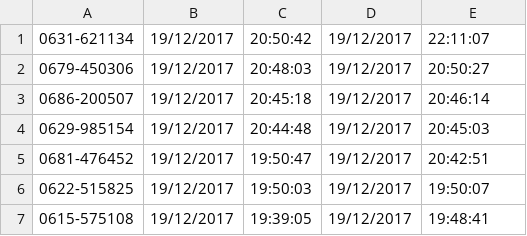
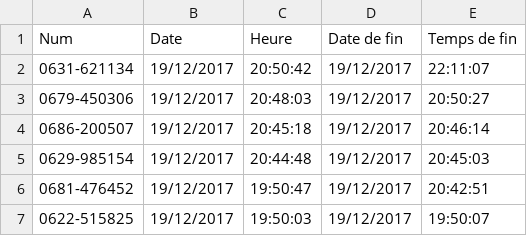
Before and after one commit to proformatique/algo, a CSV file: tp6/data.csv, drawn as a sheet; only a part is shown; the shorter side is filled out with more unchanged rows; the diff names each change by its address in the sheet, - before the commit and + after, or states it on an @@ line.

```diff
--- a/tp6/data.csv
+++ b/tp6/data.csv
+row 1: Num | Date | Heure | Date de fin | Temps de fin
```
Also changed, not shown: 1 other file.
